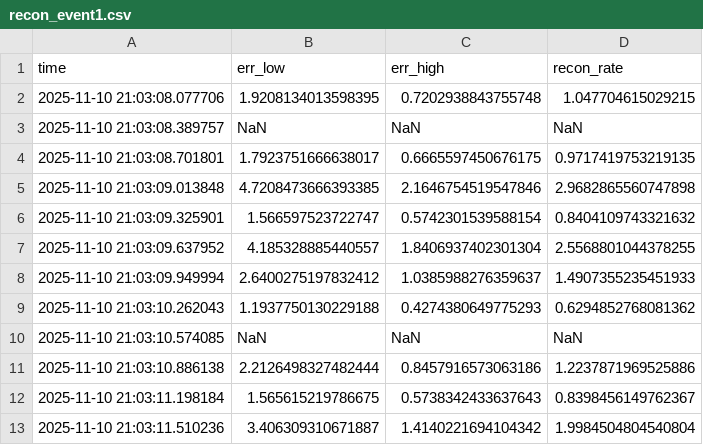
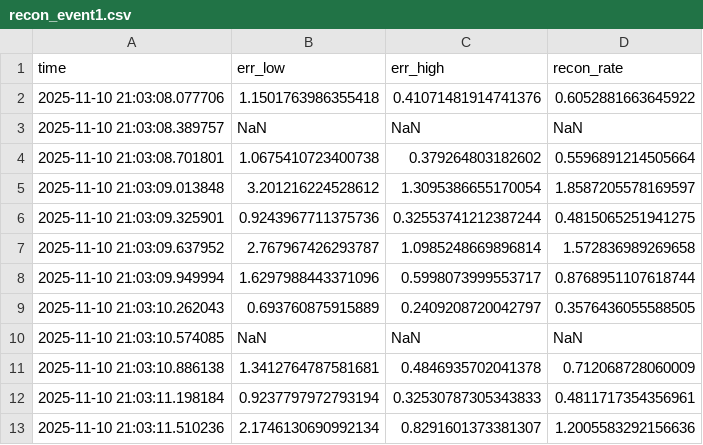
Before and after one commit to ddasilva/tracers-first-results-paper, a CSV file: output/Nov11_Storm/recon_event1.csv, drawn as a sheet; only a part is shown; the diff covers the shown part only.

```diff
--- a/output/Nov11_Storm/recon_event1.csv
+++ b/output/Nov11_Storm/recon_event1.csv
@@ -1,13 +1,13 @@
 time,err_low,err_high,recon_rate
-2025-11-10 21:03:08.077706,1.9208134013598395,0.7202938843755748,1.047704615029215
+2025-11-10 21:03:08.077706,1.1501763986355418,0.41071481914741376,0.6052881663645922
 2025-11-10 21:03:08.389757,NaN,NaN,NaN
-2025-11-10 21:03:08.701801,1.7923751666638017,0.6665597450676175,0.9717419753219135
-2025-11-10 21:03:09.013848,4.7208473666393385,2.1646754519547846,2.9682865560747898
-2025-11-10 21:03:09.325901,1.566597523722747,0.5742301539588154,0.8404109743321632
-2025-11-10 21:03:09.637952,4.185328885440557,1.8406937402301304,2.5568801044378255
-2025-11-10 21:03:09.949994,2.6400275197832412,1.0385988276359637,1.4907355235451933
-2025-11-10 21:03:10.262043,1.1937750130229188,0.4274380649775293,0.6294852768081362
+2025-11-10 21:03:08.701801,1.0675410723400738,0.379264803182602,0.5596891214505664
+2025-11-10 21:03:09.013848,3.201216224528612,1.3095386655170054,1.8587205578169597
+2025-11-10 21:03:09.325901,0.9243967711375736,0.32553741212387244,0.4815065251941275
+2025-11-10 21:03:09.637952,2.767967426293787,1.0985248669896814,1.572836989269658
+2025-11-10 21:03:09.949994,1.6297988443371096,0.5998073999553717,0.8768951107618744
+2025-11-10 21:03:10.262043,0.693760875915889,0.2409208720042797,0.3576436055588505
 2025-11-10 21:03:10.574085,NaN,NaN,NaN
-2025-11-10 21:03:10.886138,2.2126498327482444,0.8457916573063186,1.2237871969525886
-2025-11-10 21:03:11.198184,1.565615219786675,0.5738342433637643,0.8398456149762367
-2025-11-10 21:03:11.510236,3.406309310671887,1.4140221694104342,1.9984504804540804
+2025-11-10 21:03:10.886138,1.3412764787581681,0.4846935702041378,0.712068728060009
+2025-11-10 21:03:11.198184,0.9237797972793194,0.32530787305343833,0.4811717354356961
+2025-11-10 21:03:11.510236,2.1746130690992134,0.8291601373381307,1.2005583292156636
```
Also changed, not shown: 129 edited cells elsewhere in this file, output/Jan19_Storm/recon_event0.csv, output/Jan19_Storm/recon_event1.csv, 16 other files.
